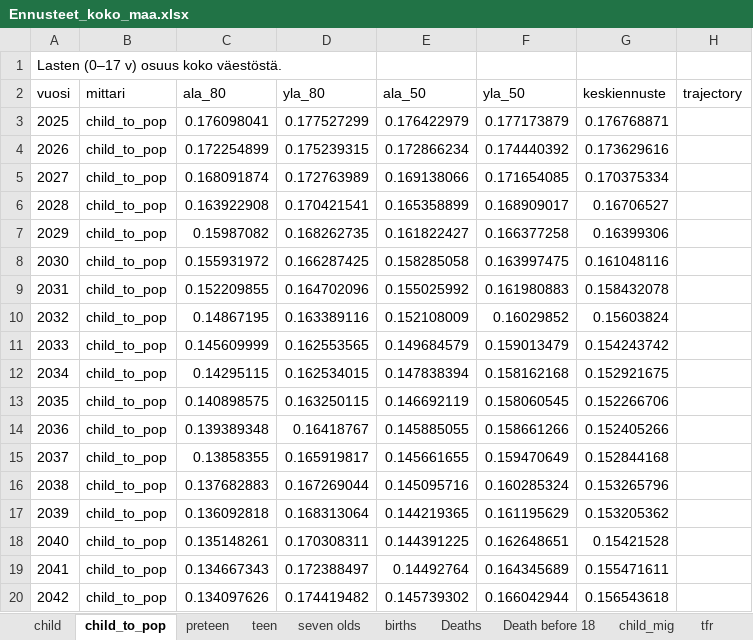
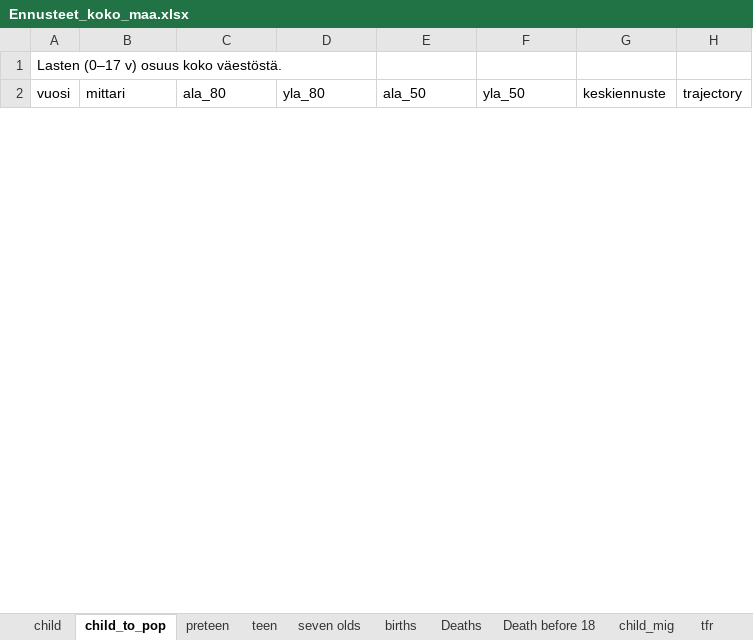
Before and after one commit to aapohiilamo/vaesto_ennusteet_lapset, an Excel workbook: ennusteet_excel/Ennusteet_koko_maa.xlsx, sheet child_to_pop, drawn as a sheet; only a part is shown; values as stored, in another font and other column widths than the file's, no borders; removed rows and columns are numbered as before the commit, all else as after; the diff covers the shown part only; the diff names each change by its address in the sheet, - before the commit and + after, or states it on an @@ line.

```diff
--- a/ennusteet_excel/Ennusteet_koko_maa.xlsx (sheet child_to_pop)
+++ b/ennusteet_excel/Ennusteet_koko_maa.xlsx (sheet child_to_pop)
-row 3: 2025 | child_to_pop | 0.176098041 | 0.177527299 | 0.176422979 | 0.177173879 | 0.176768871
-row 4: 2026 | child_to_pop | 0.172254899 | 0.175239315 | 0.172866234 | 0.174440392 | 0.173629616
-row 5: 2027 | child_to_pop | 0.168091874 | 0.172763989 | 0.169138066 | 0.171654085 | 0.170375334
-row 6: 2028 | child_to_pop | 0.163922908 | 0.170421541 | 0.165358899 | 0.168909017 | 0.16706527
-row 7: 2029 | child_to_pop | 0.15987082 | 0.168262735 | 0.161822427 | 0.166377258 | 0.16399306
-row 8: 2030 | child_to_pop | 0.155931972 | 0.166287425 | 0.158285058 | 0.163997475 | 0.161048116
-row 9: 2031 | child_to_pop | 0.152209855 | 0.164702096 | 0.155025992 | 0.161980883 | 0.158432078
-row 10: 2032 | child_to_pop | 0.14867195 | 0.163389116 | 0.152108009 | 0.16029852 | 0.15603824
-row 11: 2033 | child_to_pop | 0.145609999 | 0.162553565 | 0.149684579 | 0.159013479 | 0.154243742
-row 12: 2034 | child_to_pop | 0.14295115 | 0.162534015 | 0.147838394 | 0.158162168 | 0.152921675
-row 13: 2035 | child_to_pop | 0.140898575 | 0.163250115 | 0.146692119 | 0.158060545 | 0.152266706
-row 14: 2036 | child_to_pop | 0.139389348 | 0.16418767 | 0.145885055 | 0.158661266 | 0.152405266
-row 15: 2037 | child_to_pop | 0.13858355 | 0.165919817 | 0.145661655 | 0.159470649 | 0.152844168
-row 16: 2038 | child_to_pop | 0.137682883 | 0.167269044 | 0.145095716 | 0.160285324 | 0.153265796
-row 17: 2039 | child_to_pop | 0.136092818 | 0.168313064 | 0.144219365 | 0.161195629 | 0.153205362
-row 18: 2040 | child_to_pop | 0.135148261 | 0.170308311 | 0.144391225 | 0.162648651 | 0.15421528
-row 19: 2041 | child_to_pop | 0.134667343 | 0.172388497 | 0.14492764 | 0.164345689 | 0.155471611
-row 20: 2042 | child_to_pop | 0.134097626 | 0.174419482 | 0.145739302 | 0.166042944 | 0.156543618
```
Also changed, not shown: 27 added rows and 8 removed rows elsewhere in this sheet, sheet child_mig, sheet seven olds, sheet births, sheet preteen, sheet teen, sheet child, 3 more sheets, ennusteet_excel/Ennusteet_maakunnat_0_17.xlsx.
